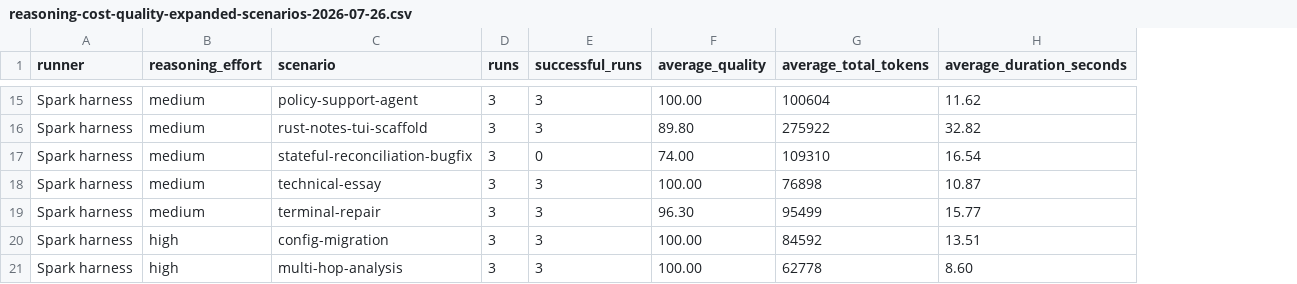
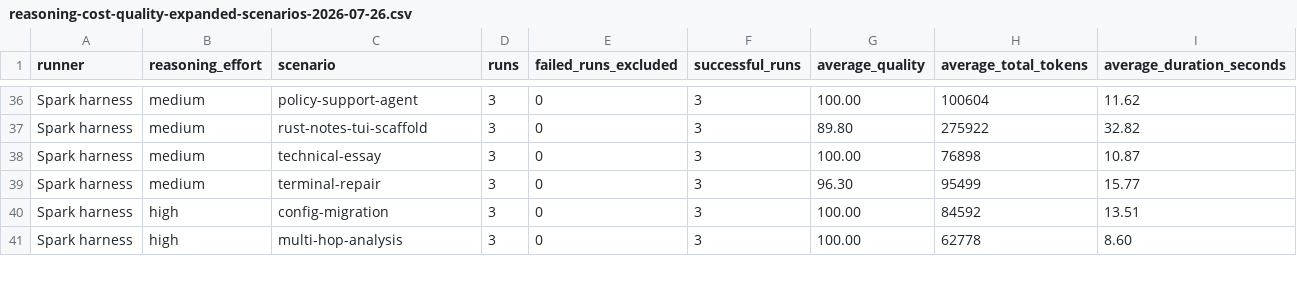
Before and after one commit to ifBars/codex-spark-agent, a CSV file: docs/benchmarks/reasoning-cost-quality-expanded-scenarios-2026-07-26.csv, drawn as a sheet; only a part is shown, gaps mark what is left out; removed rows and columns are numbered as before the commit, all else as after; the diff covers the shown part only; the diff names each change by its address in the sheet, - before the commit and + after, or states it on an @@ line.

Commit message:
feat(benchmarks): publish frontier calibration chart
Exclude failed task attempts before comparison aggregation, rebuild the successful-only benchmark evidence, and expose exclusion counts throughout the explorer. Add the Frontier suite chart as an explicit calibration-pending view until balanced provider runs are available.

```diff
--- a/docs/benchmarks/reasoning-cost-quality-expanded-scenarios-2026-07-26.csv
+++ b/docs/benchmarks/reasoning-cost-quality-expanded-scenarios-2026-07-26.csv
+column E (failed_runs_excluded), rows 36-41: all 0
-row 17: Spark harness | medium | stateful-reconciliation-bugfix | 3 | 0 | 74.00 | 109310 | 16.54
```
Also changed, not shown: 6 added rows, 12 removed rows, 16 moved rows and 8 edited cells elsewhere in this file, docs/benchmarks/reasoning-cost-quality-2026-07-26.csv, docs/benchmarks/reasoning-cost-quality-categories-2026-07-26.csv, 25 other files.
